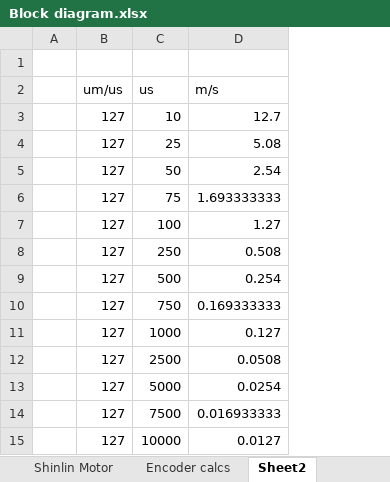
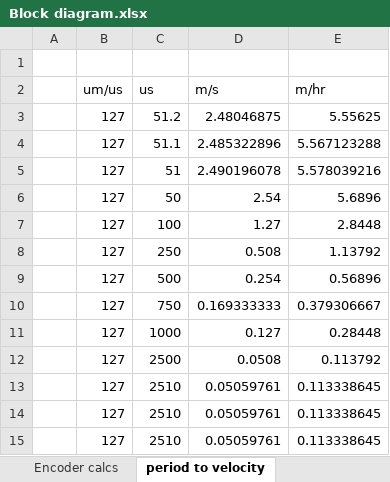
Before and after one commit to daveland/pico-robo-wheels, an Excel workbook: Block diagram.xlsx, sheet period to velocity, drawn as a sheet; values as stored, in another font and other column widths than the file's, no borders; charts and pictures not drawn; removed rows and columns are numbered as before the commit, all else as after; the diff names each change by its address in the sheet, - before the commit and + after, or states it on an @@ line.

```diff
--- a/Block diagram.xlsx (sheet period to velocity)
+++ b/Block diagram.xlsx (sheet period to velocity)
-sheet tab: Sheet2
+sheet tab: period to velocity
+column E (m/hr), rows 6-12: 5.6896 | 2.8448 | 1.13792 | 0.56896 | 0.379306667 | 0.28448 | 0.113792
-row 3:  | 127 | 10 | 12.7
-row 4:  | 127 | 25 | 5.08
+row 3:  | 127 | 51.2 | 2.48046875 | 5.55625
+row 4:  | 127 | 51.1 | 2.485322896 | 5.567123288
+row 5:  | 127 | 51 | 2.490196078 | 5.578039216
-row 6:  | 127 | 75 | 1.693333333
-row 13:  | 127 | 5000 | 0.0254
-row 14:  | 127 | 7500 | 0.016933333
-row 15:  | 127 | 10000 | 0.0127
+row 13:  | 127 | 2510 | 0.05059761 | 0.113338645
+row 14:  | 127 | 2510 | 0.05059761 | 0.113338645
+row 15:  | 127 | 2510 | 0.05059761 | 0.113338645
```
Also changed, not shown: other sheet tabs, formulas that keep their value, charts or pictures, 1 other file.
